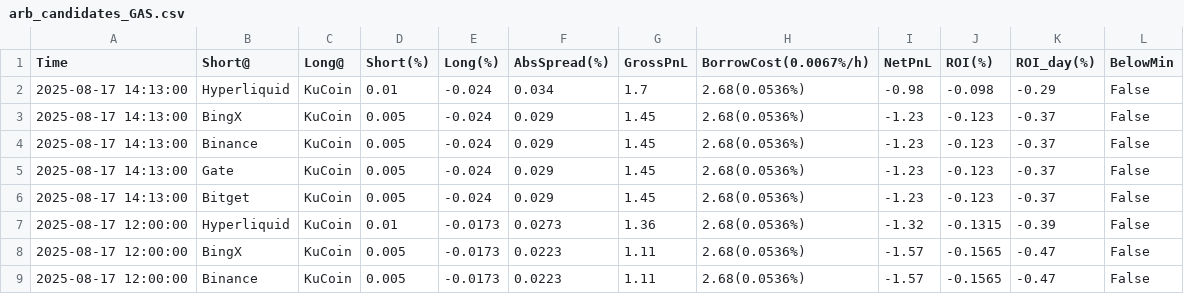
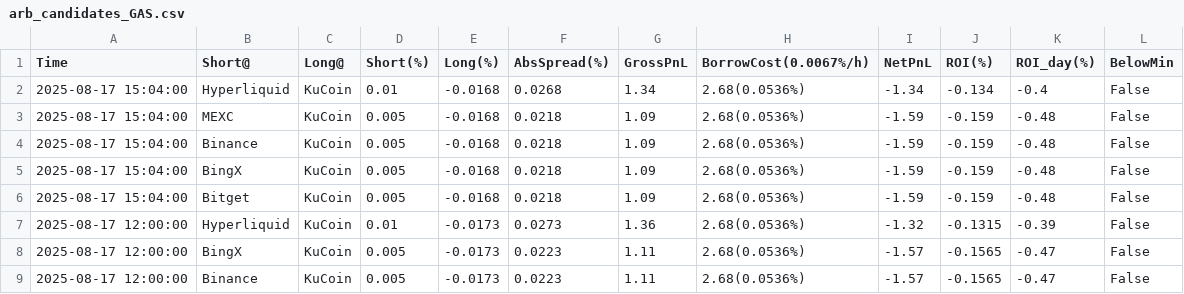
Before and after one commit to aerist123/funding-data, a CSV file: public/data/arb_candidates_GAS.csv, drawn as a sheet; only a part is shown; removed rows and columns are numbered as before the commit, all else as after; the diff names each change by its address in the sheet, - before the commit and + after, or states it on an @@ line.

```diff
--- a/public/data/arb_candidates_GAS.csv
+++ b/public/data/arb_candidates_GAS.csv
-row 2: 2025-08-17 14:13:00 | Hyperliquid | KuCoin | 0.01 | -0.024 | 0.034 | 1.7 | 2.68(0.0536%) | -0.98 | -0.098 | -0.29 | False
-row 3: 2025-08-17 14:13:00 | BingX | KuCoin | 0.005 | -0.024 | 0.029 | 1.45 | 2.68(0.0536%) | -1.23 | -0.123 | -0.37 | False
-row 4: 2025-08-17 14:13:00 | Binance | KuCoin | 0.005 | -0.024 | 0.029 | 1.45 | 2.68(0.0536%) | -1.23 | -0.123 | -0.37 | False
-row 5: 2025-08-17 14:13:00 | Gate | KuCoin | 0.005 | -0.024 | 0.029 | 1.45 | 2.68(0.0536%) | -1.23 | -0.123 | -0.37 | False
-row 6: 2025-08-17 14:13:00 | Bitget | KuCoin | 0.005 | -0.024 | 0.029 | 1.45 | 2.68(0.0536%) | -1.23 | -0.123 | -0.37 | False
+row 2: 2025-08-17 15:04:00 | Hyperliquid | KuCoin | 0.01 | -0.0168 | 0.0268 | 1.34 | 2.68(0.0536%) | -1.34 | -0.134 | -0.4 | False
+row 3: 2025-08-17 15:04:00 | MEXC | KuCoin | 0.005 | -0.0168 | 0.0218 | 1.09 | 2.68(0.0536%) | -1.59 | -0.159 | -0.48 | False
+row 4: 2025-08-17 15:04:00 | Binance | KuCoin | 0.005 | -0.0168 | 0.0218 | 1.09 | 2.68(0.0536%) | -1.59 | -0.159 | -0.48 | False
+row 5: 2025-08-17 15:04:00 | BingX | KuCoin | 0.005 | -0.0168 | 0.0218 | 1.09 | 2.68(0.0536%) | -1.59 | -0.159 | -0.48 | False
+row 6: 2025-08-17 15:04:00 | Bitget | KuCoin | 0.005 | -0.0168 | 0.0218 | 1.09 | 2.68(0.0536%) | -1.59 | -0.159 | -0.48 | False
```
Also changed, not shown: public/data/arb_candidates_HUMA.csv, public/data/arb_candidates_HYPE.csv, 32 other files.
